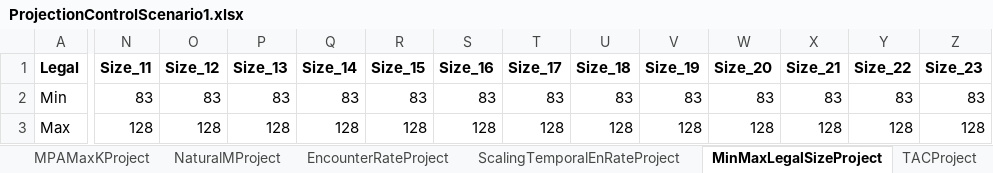
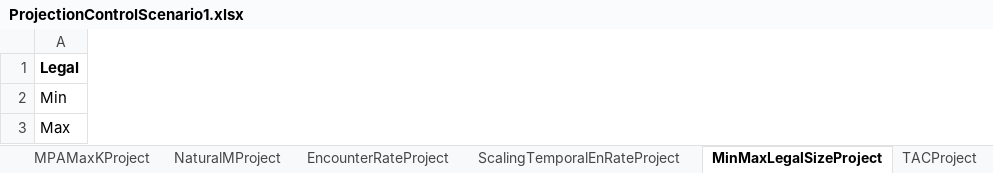
Before and after one commit to Chen-Fisheries-Research-Lab/IBLS, an Excel workbook: ProjectionControlScenario1.xlsx, sheet MinMaxLegalSizeProject, drawn as a sheet; only a part is shown, gaps mark what is left out; values as stored, in another font and other column widths than the file's, no borders; the diff covers the shown part only; the diff names each change by its address in the sheet, - before the commit and + after, or states it on an @@ line.

```diff
--- a/ProjectionControlScenario1.xlsx (sheet MinMaxLegalSizeProject)
+++ b/ProjectionControlScenario1.xlsx (sheet MinMaxLegalSizeProject)
-column N (Size_11), rows 2-3: 83 | 128
-column O (Size_12), rows 2-3: 83 | 128
-column P (Size_13), rows 2-3: 83 | 128
-column Q (Size_14), rows 2-3: 83 | 128
-column R (Size_15), rows 2-3: 83 | 128
-column S (Size_16), rows 2-3: 83 | 128
-column T (Size_17), rows 2-3: 83 | 128
-column U (Size_18), rows 2-3: 83 | 128
-column V (Size_19), rows 2-3: 83 | 128
-column W (Size_20), rows 2-3: 83 | 128
-column X (Size_21), rows 2-3: 83 | 128
-column Y (Size_22), rows 2-3: 83 | 128
-column Z (Size_23), rows 2-3: 83 | 128
```
Also changed, not shown: 7 removed columns and 5 edited cells elsewhere in this sheet, sheet EncounterRateProject, sheet RecruitProject, sheet MovementProject, sheet ScalingTemporalEnRateProject, sheet FisheryProbProject, sheet SSBParaProject, 8 more sheets, other sheet tabs, BRPControl.xlsx, LifeHistoryControl.xlsx, 8 other files.
